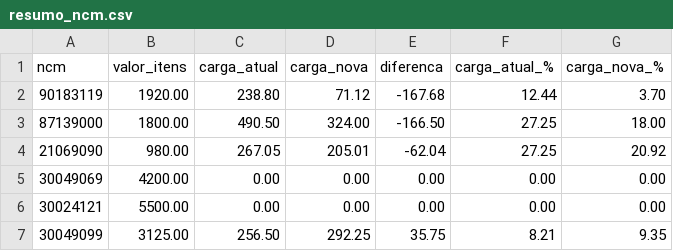
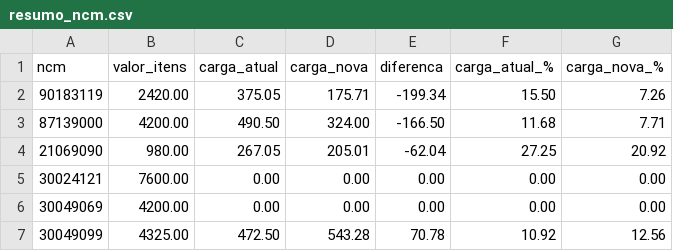
Before and after one commit to marcosmadeira34/simulador-reforma-sped-distrib-medic, a CSV file: resultados_saude/resumo_ncm.csv, drawn as a sheet.

```diff
--- a/resultados_saude/resumo_ncm.csv
+++ b/resultados_saude/resumo_ncm.csv
@@ -1,7 +1,7 @@
 ncm;valor_itens;carga_atual;carga_nova;diferenca;carga_atual_%;carga_nova_%
-90183119;1920.00;238.80;71.12;-167.68;12.44;3.70
-87139000;1800.00;490.50;324.00;-166.50;27.25;18.00
+90183119;2420.00;375.05;175.71;-199.34;15.50;7.26
+87139000;4200.00;490.50;324.00;-166.50;11.68;7.71
 21069090;980.00;267.05;205.01;-62.04;27.25;20.92
+30024121;7600.00;0.00;0.00;0.00;0.00;0.00
 30049069;4200.00;0.00;0.00;0.00;0.00;0.00
-30024121;5500.00;0.00;0.00;0.00;0.00;0.00
-30049099;3125.00;256.50;292.25;35.75;8.21;9.35
+30049099;4325.00;472.50;543.28;70.78;10.92;12.56
```
Also changed, not shown: resultados_saude/itens.csv, resultados_saude/resumo_tratamento.csv, 45 other files.
